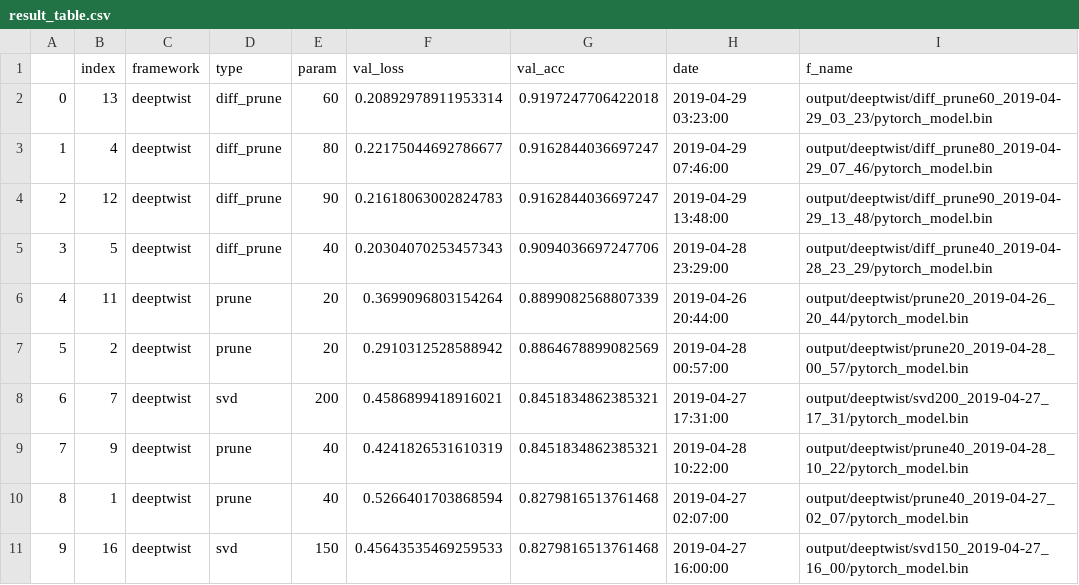
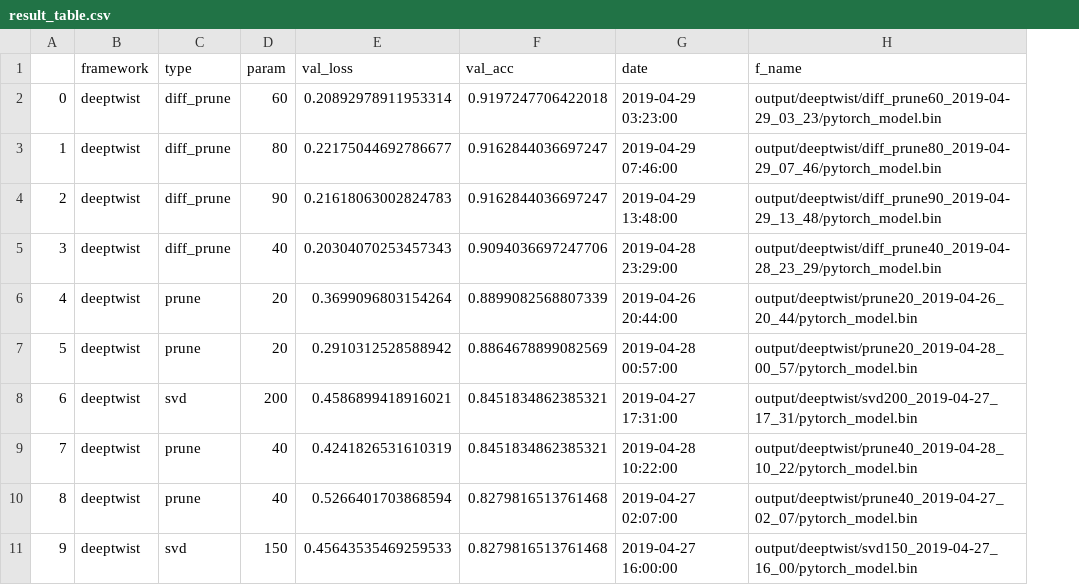
Before and after one commit to frtennis1/cs287-project, a CSV file: report/result_table.csv, drawn as a sheet; only a part is shown; the diff names each change by its address in the sheet, - before the commit and + after, or states it on an @@ line.

Commit message:
Update result_table.csv

```diff
--- a/report/result_table.csv
+++ b/report/result_table.csv
-column B (index), rows 2-11: 13 | 4 | 12 | 5 | 11 | 2 | 7 | 9 | 1 | 16
```
